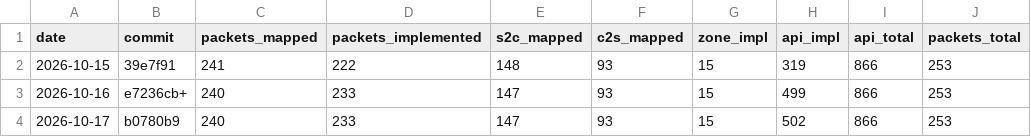
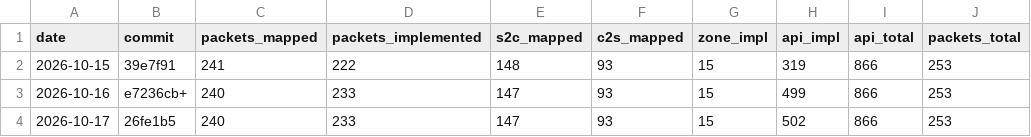
Before and after one commit to AlexPerrin/osrs-plugins-reverse, a CSV file: docs/progress-history.csv, drawn as a sheet.

```diff
--- a/docs/progress-history.csv
+++ b/docs/progress-history.csv
@@ -3,2 +3,2 @@ date,commit,packets_mapped,packets_implemented,s2c_mapped,c2s_mapped,zone_impl,a
 2026-10-16,e7236cb+,240,233,147,93,15,499,866,253
-2026-10-17,b0780b9,240,233,147,93,15,502,866,253
+2026-10-17,26fe1b5,240,233,147,93,15,502,866,253
```
Also changed, not shown: 2 other files.
